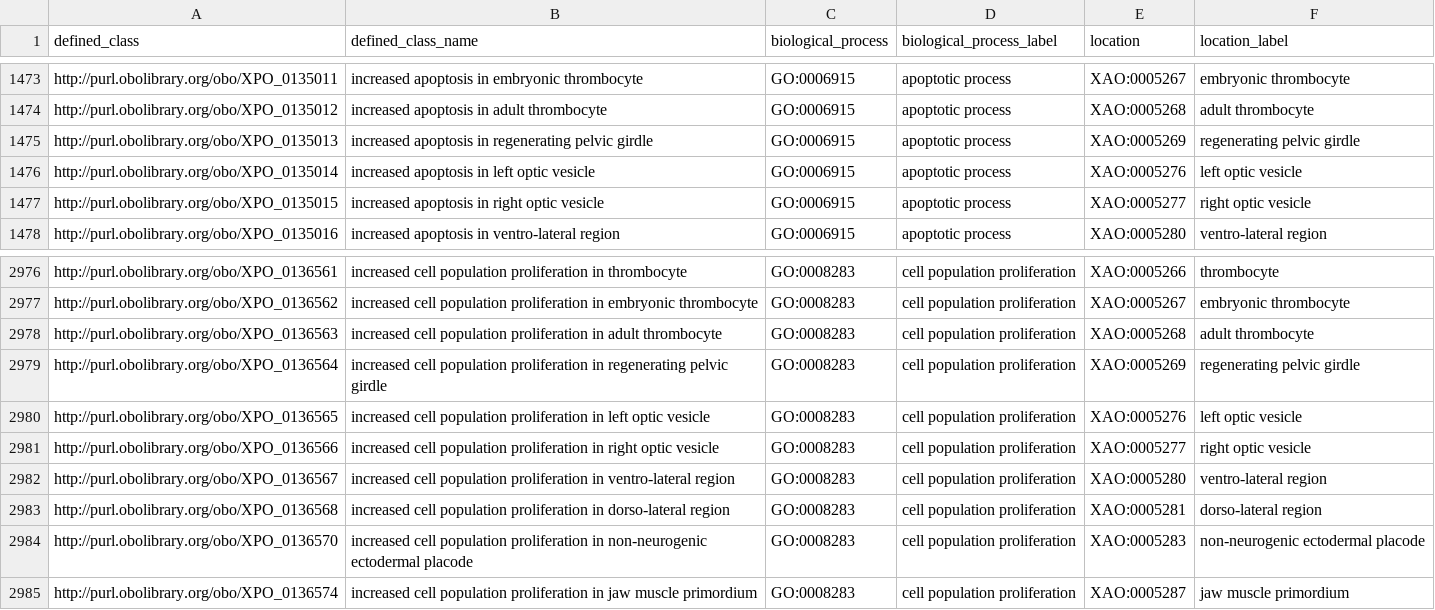
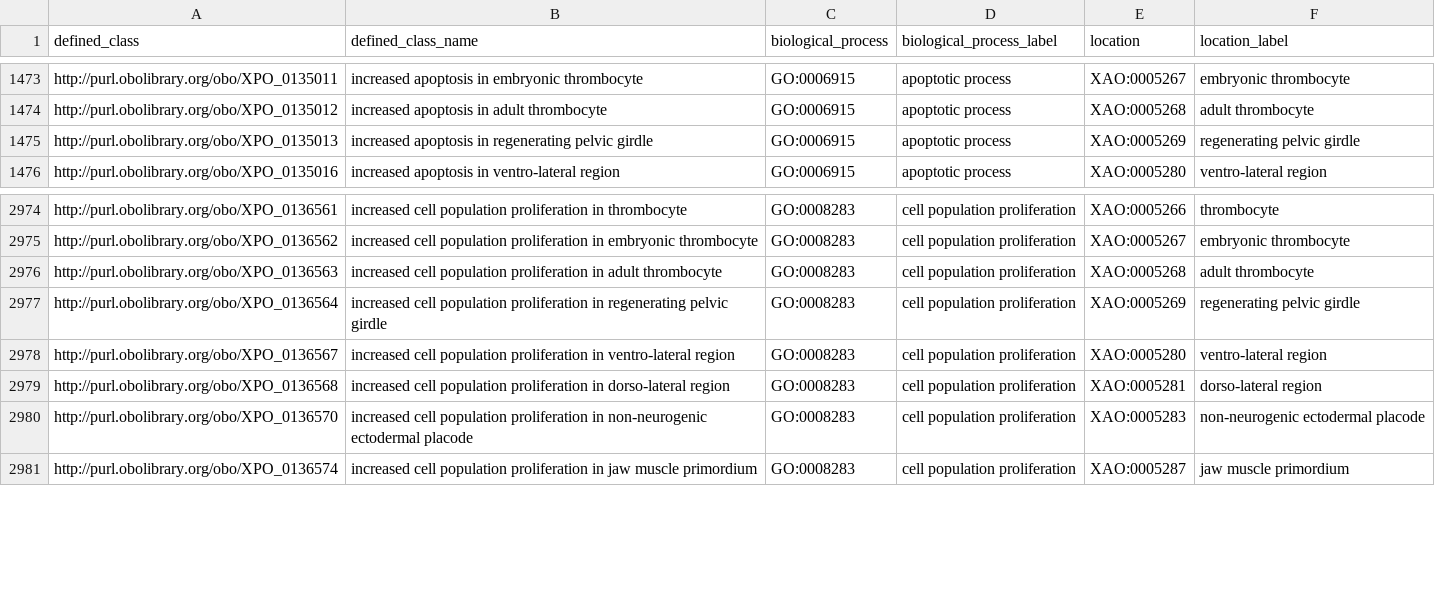
Before and after one commit to obophenotype/xenopus-phenotype-ontology, a TSV file: src/patterns/data/manual/abnormallyIncreasedOccurrenceOfBiologicalProcessInLocation.tsv, drawn as a sheet; only a part is shown, gaps mark what is left out.

```diff
--- a/src/patterns/data/manual/abnormallyIncreasedOccurrenceOfBiologicalProcessInLocation.tsv
+++ b/src/patterns/data/manual/abnormallyIncreasedOccurrenceOfBiologicalProcessInLocation.tsv
@@ -1475,4 +1475,2 @@ http://purl.obolibrary.org/obo/XPO_0135012	increased apoptosis in adult thromboc
 http://purl.obolibrary.org/obo/XPO_0135013	increased apoptosis in regenerating pelvic girdle	GO:0006915	apoptotic process	XAO:0005269	regenerating pelvic girdle
-http://purl.obolibrary.org/obo/XPO_0135014	increased apoptosis in left optic vesicle	GO:0006915	apoptotic process	XAO:0005276	left optic vesicle
-http://purl.obolibrary.org/obo/XPO_0135015	increased apoptosis in right optic vesicle	GO:0006915	apoptotic process	XAO:0005277	right optic vesicle
 http://purl.obolibrary.org/obo/XPO_0135016	increased apoptosis in ventro-lateral region	GO:0006915	apoptotic process	XAO:0005280	ventro-lateral region
@@ -2979,4 +2977,2 @@ http://purl.obolibrary.org/obo/XPO_0136563	increased cell population proliferati
 http://purl.obolibrary.org/obo/XPO_0136564	increased cell population proliferation in regenerating pelvic girdle	GO:0008283	cell population proliferation	XAO:0005269	regenerating pelvic girdle
-http://purl.obolibrary.org/obo/XPO_0136565	increased cell population proliferation in left optic vesicle	GO:0008283	cell population proliferation	XAO:0005276	left optic vesicle
-http://purl.obolibrary.org/obo/XPO_0136566	increased cell population proliferation in right optic vesicle	GO:0008283	cell population proliferation	XAO:0005277	right optic vesicle
 http://purl.obolibrary.org/obo/XPO_0136567	increased cell population proliferation in ventro-lateral region	GO:0008283	cell population proliferation	XAO:0005280	ventro-lateral region
```
Also changed, not shown: src/patterns/data/manual/abnormallyDecreasedOccurrenceOfBiologicalProcessInLocation.tsv, src/patterns/templates/xpo-obsolete.tsv.
